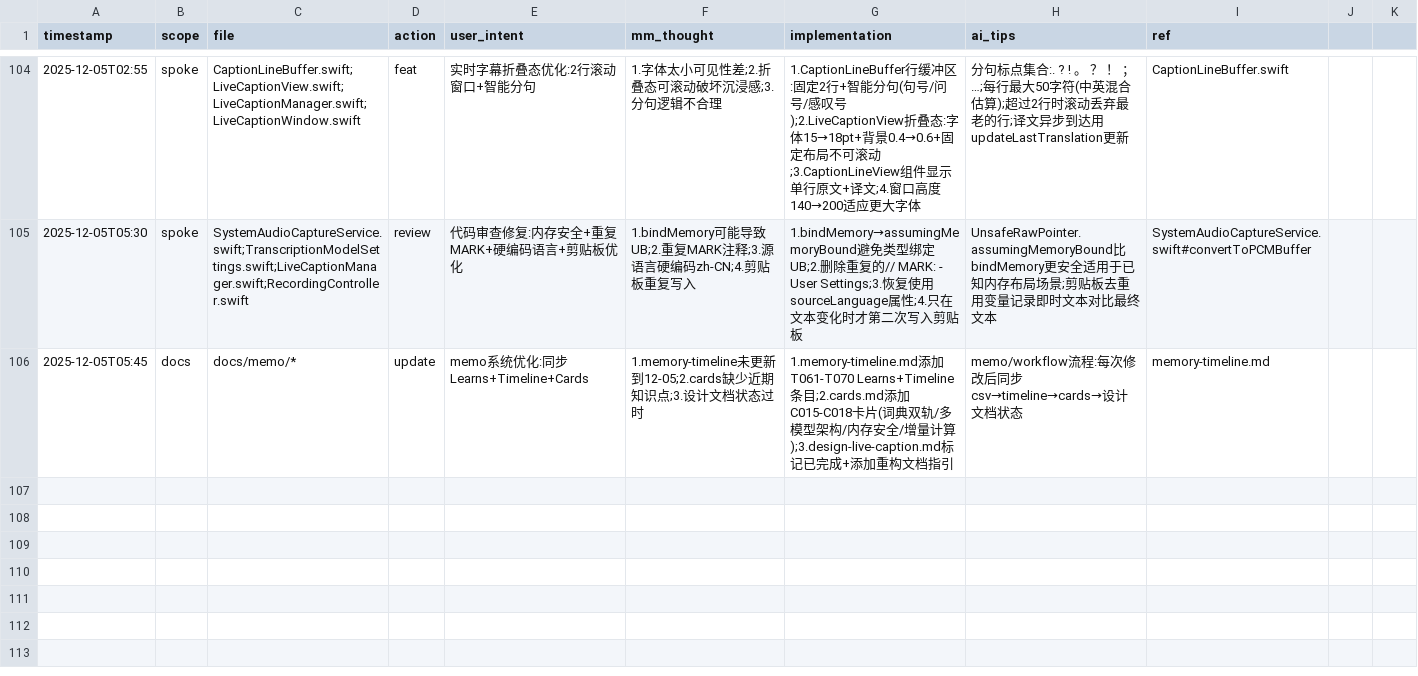
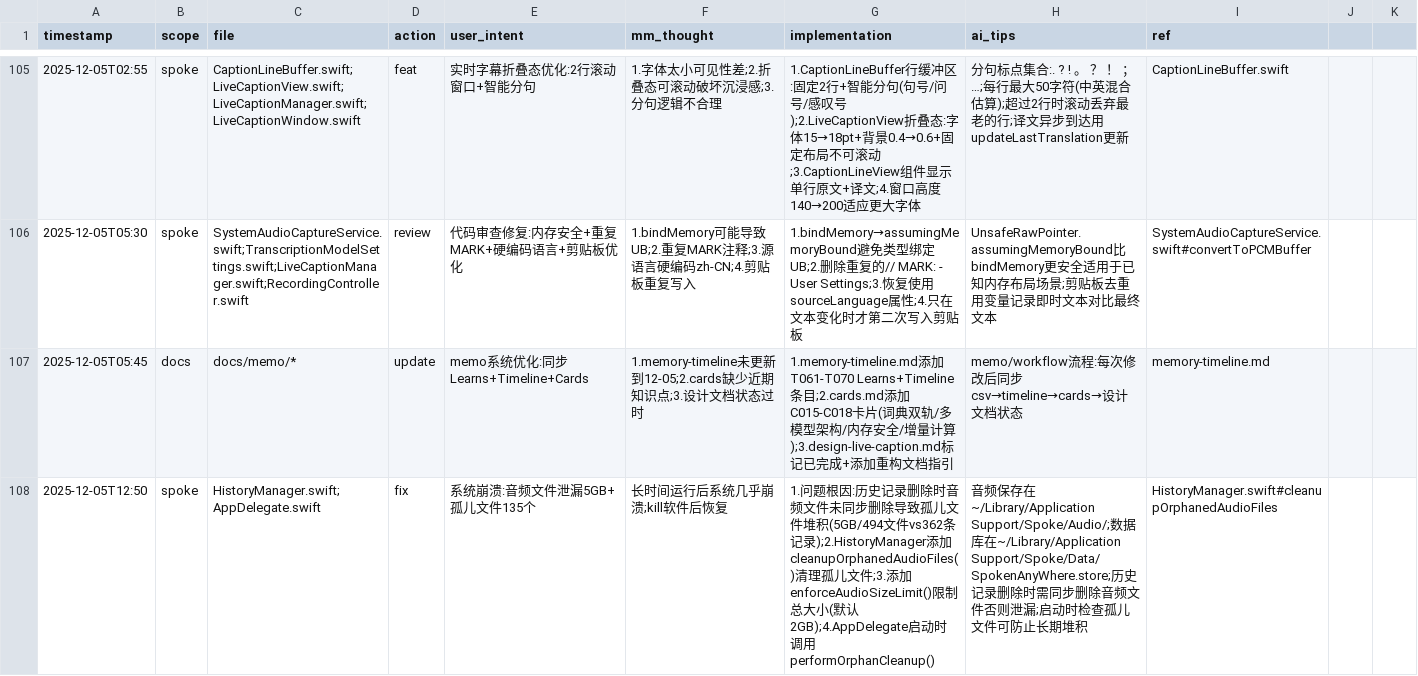
Before and after one commit to callmerio/spokeanywhere, a CSV file: docs/memo/memory.csv, drawn as a sheet; only a part is shown, gaps mark what is left out; the diff covers the shown part only.

```diff
--- a/docs/memo/memory.csv
+++ b/docs/memo/memory.csv
@@ -106 +107,2 @@ timestamp,scope,file,action,user_intent,mm_thought,implementation,ai_tips,ref
 2025-12-05T05:45,docs,docs/memo/*,update,memo系统优化:同步Learns+Timeline+Cards,1.memory-timeline未更新到12-05;2.cards缺少近期知识点;3.设计文档状态过时,1.memory-timeline.md添加T061-T070 Learns+Timeline条目;2.cards.md添加C015-C018卡片(词典双轨/多模型架构/内存安全/增量计算);3.design-live-caption.md标记已完成+添加重构文档指引,memo/workflow流程:每次修改后同步csv→timeline→cards→设计文档状态,memory-timeline.md
+2025-12-05T12:50,spoke,HistoryManager.swift;AppDelegate.swift,fix,系统崩溃:音频文件泄漏5GB+孤儿文件135个,长时间运行后系统几乎崩溃;kill软件后恢复,1.问题根因:历史记录删除时音频文件未同步删除导致孤儿文件堆积(5GB/494文件vs362条记录);2.HistoryManager添加cleanupOrphanedAudioFiles()清理孤儿文件;3.添加enforceAudioSizeLimit()限制总大小(默认2GB);4.AppDelegate启动时调用performOrphanCleanup(),音频保存在~/Library/Application Support/Spoke/Audio/;数据库在~/Library/Application Support/Spoke/Data/SpokenAnyWhere.store;历史记录删除时需同步删除音频文件否则泄漏;启动时检查孤儿文件可防止长期堆积,HistoryManager.swift#cleanupOrphanedAudioFiles
```
Also changed, not shown: 2 added rows elsewhere in this file, 9 other files.
